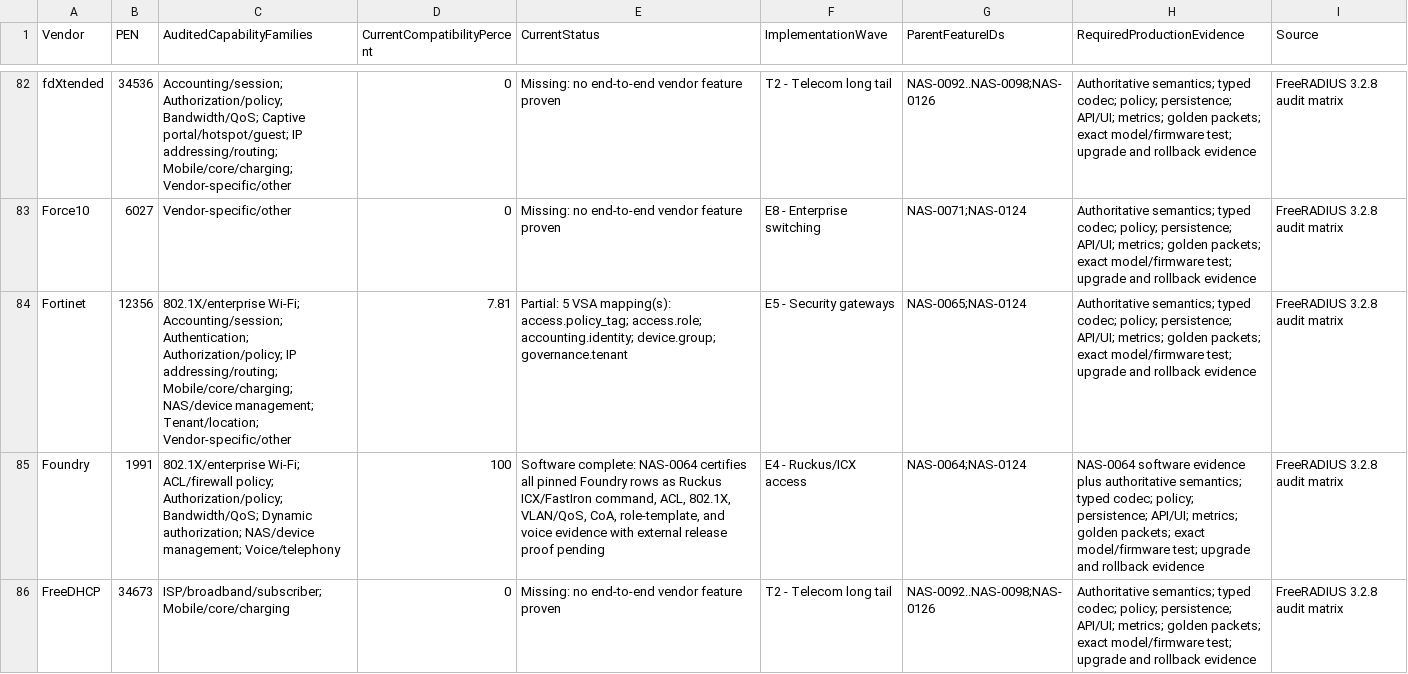
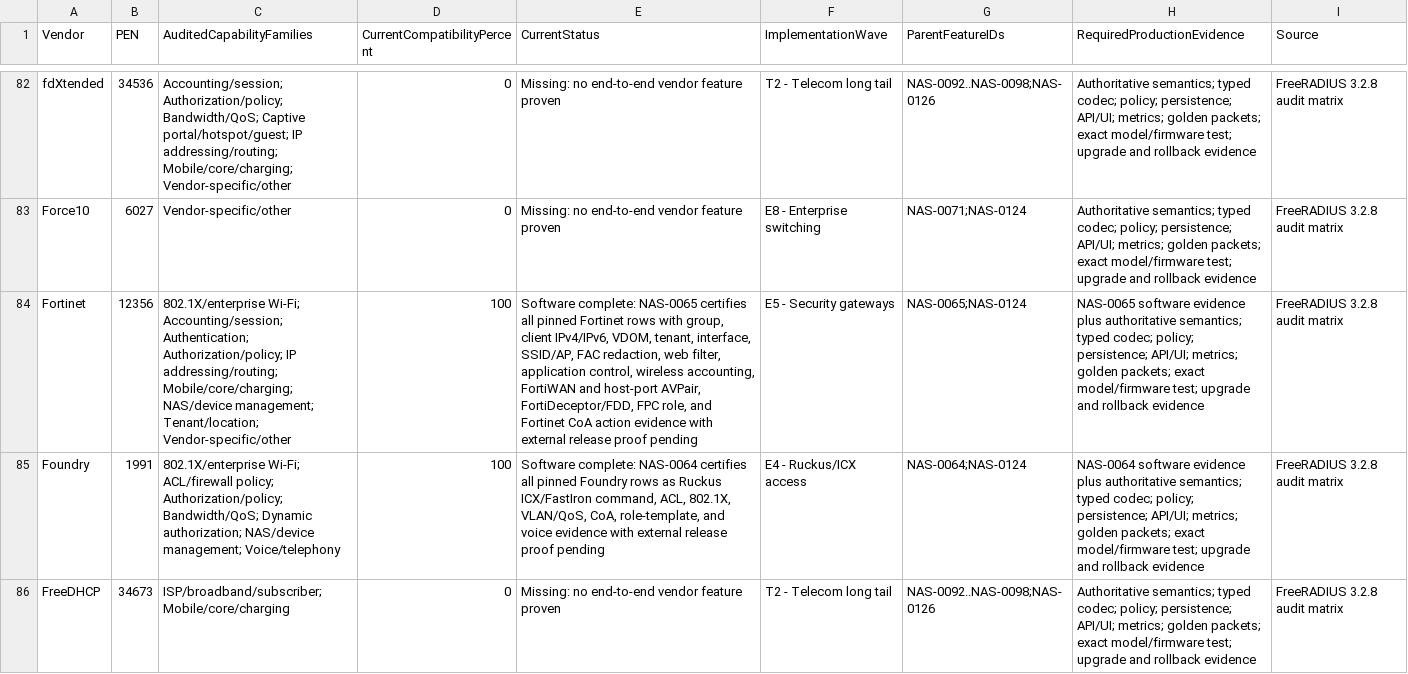
Before and after one commit to bikra1998m/aegisnas-pi4, a CSV file: docs/enterprise-nas-vendor-implementation-roadmap.csv, drawn as a sheet; only a part is shown, gaps mark what is left out; the diff covers the shown part only; the diff names each change by its address in the sheet, - before the commit and + after, or states it on an @@ line.

```diff
--- a/docs/enterprise-nas-vendor-implementation-roadmap.csv
+++ b/docs/enterprise-nas-vendor-implementation-roadmap.csv
-D84 (CurrentCompatibilityPercent): 7.81
+D84 (CurrentCompatibilityPercent): 100
-E84 (CurrentStatus): Partial: 5 VSA mapping(s): access.policy_tag; access.role; accounting.identity; device.group; governance.tenant
+E84 (CurrentStatus): Software complete: NAS-0065 certifies all pinned Fortinet rows with group, client IPv4/IPv6, VDOM, tenant, interface, SSID/AP, FAC redaction, web filter, application control, wireless accounting, FortiWAN and host-port AVPair, FortiDeceptor/FDD, FPC role, and Fortinet CoA action evidence with external release proof pending
-H84 (RequiredProductionEvidence): Authoritative semantics; typed…
+H84 (RequiredProductionEvidence): NAS-0065 software evidence plus authoritative semantics; typed…
```
Also changed, not shown: 3 edited cells elsewhere in this file, docs/enterprise-nas-engineering-backlog.csv, docs/freeradius-3.2.8-vendor-matrix.csv, 40 other files.
